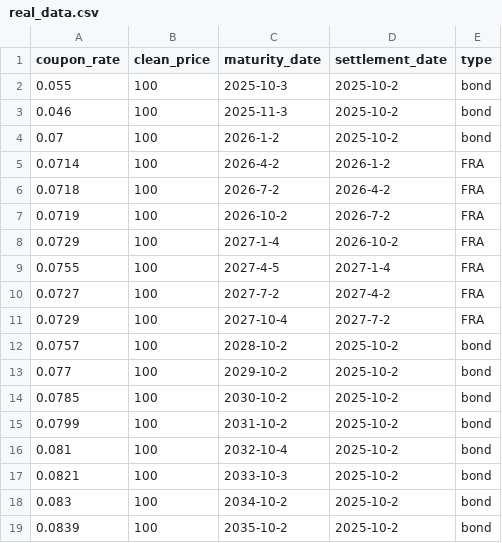
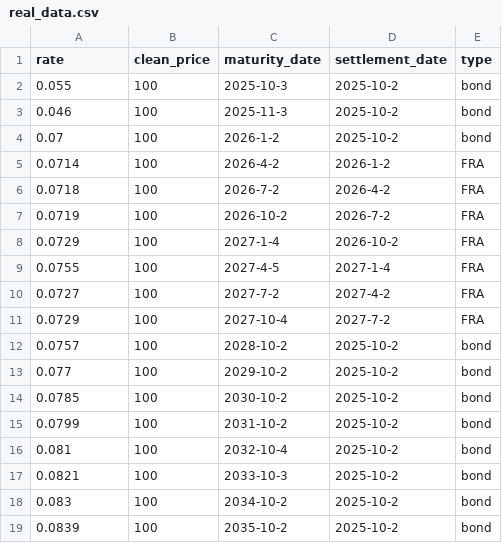
Before and after one commit to T3nnysonz/zar-govi-curve, a CSV file: data/real_data.csv, drawn as a sheet.

```diff
--- a/data/real_data.csv
+++ b/data/real_data.csv
@@ -1,2 +1,2 @@
-coupon_rate,clean_price,maturity_date,settlement_date,type
+rate,clean_price,maturity_date,settlement_date,type
 0.055,100,2025-10-3,2025-10-2,bond
```
Also changed, not shown: data/sample_govi.csv, 8 other files.
